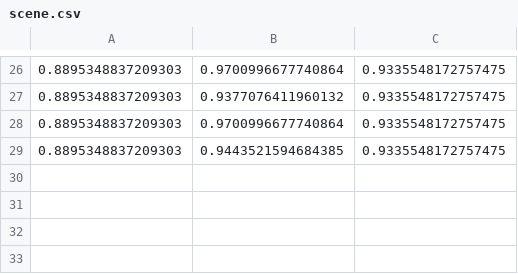
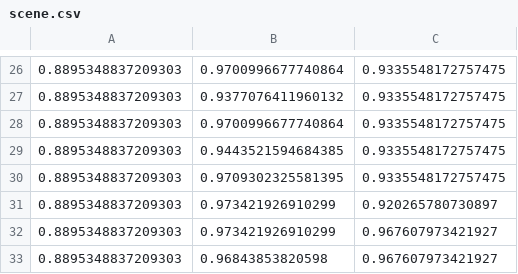
Before and after one commit to povidanius/kac_independence_measure, a CSV file: experiments/feature_extraction/scene.csv, drawn as a sheet; only a part is shown, gaps mark what is left out; the diff names each change by its address in the sheet, - before the commit and + after, or states it on an @@ line.

```diff
--- a/experiments/feature_extraction/scene.csv
+++ b/experiments/feature_extraction/scene.csv
+row 30: 0.8895348837209303 | 0.9709302325581395 | 0.9335548172757475
+row 31: 0.8895348837209303 | 0.973421926910299 | 0.920265780730897
+row 32: 0.8895348837209303 | 0.973421926910299 | 0.967607973421927
+row 33: 0.8895348837209303 | 0.96843853820598 | 0.967607973421927
```
Also changed, not shown: experiments/feature_extraction/clean1.csv, experiments/feature_extraction/ionosphere.csv, 7 other files.
